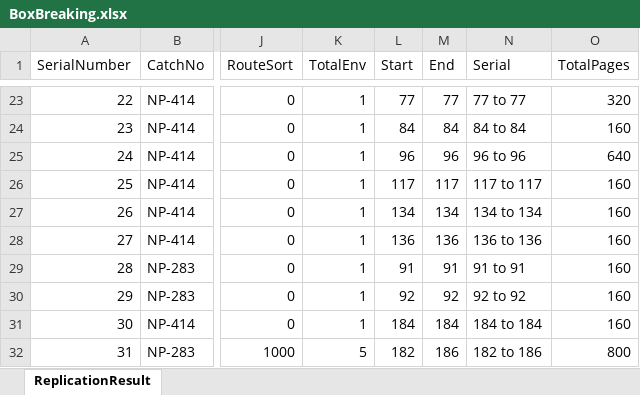
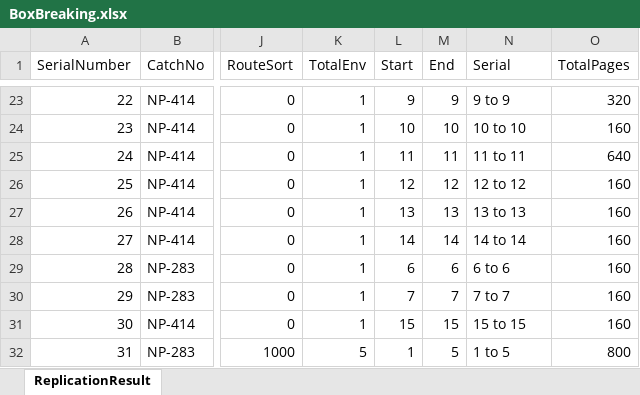
Before and after one commit to madhavitrip/ToolsAPI, an Excel workbook: wwwroot/33/BoxBreaking.xlsx, sheet ReplicationResult, drawn as a sheet; only a part is shown, gaps mark what is left out; values as stored, in another font and other column widths than the file's, no borders; the diff covers the shown part only; the diff names each change by its address in the sheet, - before the commit and + after, or states it on an @@ line.

```diff
--- a/wwwroot/33/BoxBreaking.xlsx (sheet ReplicationResult)
+++ b/wwwroot/33/BoxBreaking.xlsx (sheet ReplicationResult)
-L23 (Start): 77
+L23 (Start): 9
-M23 (End): 77
+M23 (End): 9
-N23 (Serial): 77 to 77
+N23 (Serial): 9 to 9
-L24 (Start): 84
+L24 (Start): 10
-M24 (End): 84
+M24 (End): 10
-N24 (Serial): 84 to 84
+N24 (Serial): 10 to 10
-L25 (Start): 96
+L25 (Start): 11
-M25 (End): 96
+M25 (End): 11
-N25 (Serial): 96 to 96
+N25 (Serial): 11 to 11
-L26 (Start): 117
+L26 (Start): 12
-M26 (End): 117
+M26 (End): 12
-N26 (Serial): 117 to 117
+N26 (Serial): 12 to 12
-L27 (Start): 134
+L27 (Start): 13
-M27 (End): 134
+M27 (End): 13
-N27 (Serial): 134 to 134
+N27 (Serial): 13 to 13
-L28 (Start): 136
+L28 (Start): 14
-M28 (End): 136
+M28 (End): 14
-N28 (Serial): 136 to 136
+N28 (Serial): 14 to 14
-L29 (Start): 91
+L29 (Start): 6
-M29 (End): 91
+M29 (End): 6
-N29 (Serial): 91 to 91
+N29 (Serial): 6 to 6
-L30 (Start): 92
+L30 (Start): 7
-M30 (End): 92
+M30 (End): 7
-N30 (Serial): 92 to 92
+N30 (Serial): 7 to 7
-L31 (Start): 184
+L31 (Start): 15
-M31 (End): 184
+M31 (End): 15
-N31 (Serial): 184 to 184
+N31 (Serial): 15 to 15
-L32 (Start): 182
+L32 (Start): 1
-M32 (End): 186
+M32 (End): 5
-N32 (Serial): 182 to 186
+N32 (Serial): 1 to 5
```
Also changed, not shown: 1659 edited cells elsewhere in this sheet, wwwroot/33/BreakingReport.xlsx, wwwroot/62/BoxBreaking.xlsx, 6 other files.
